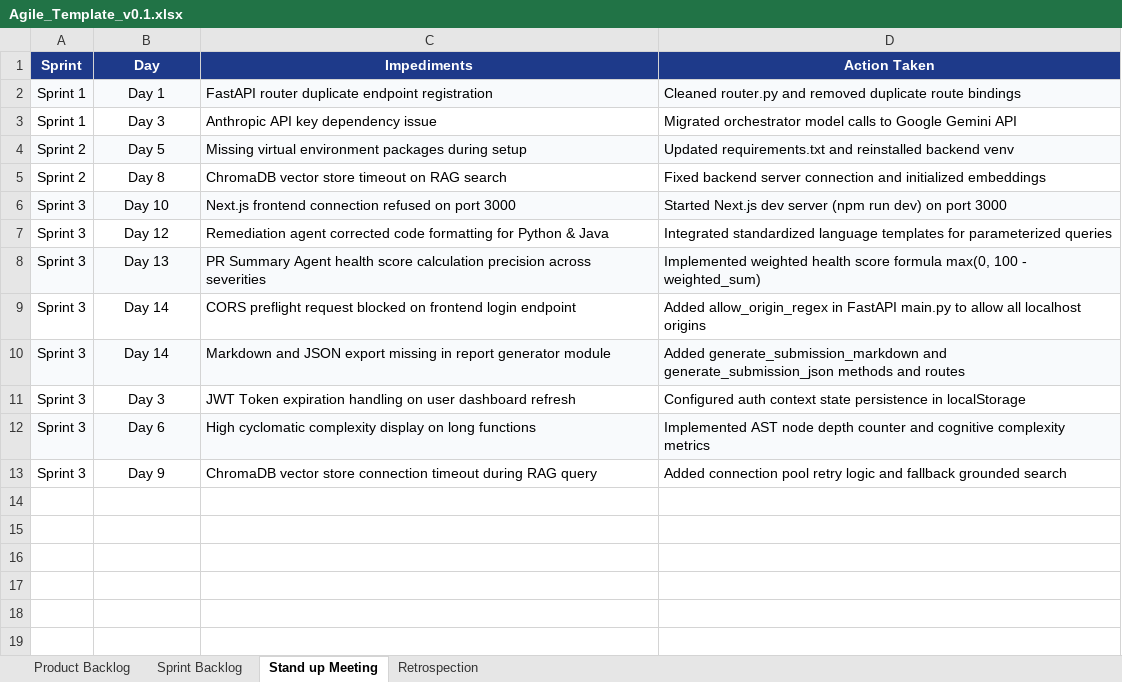
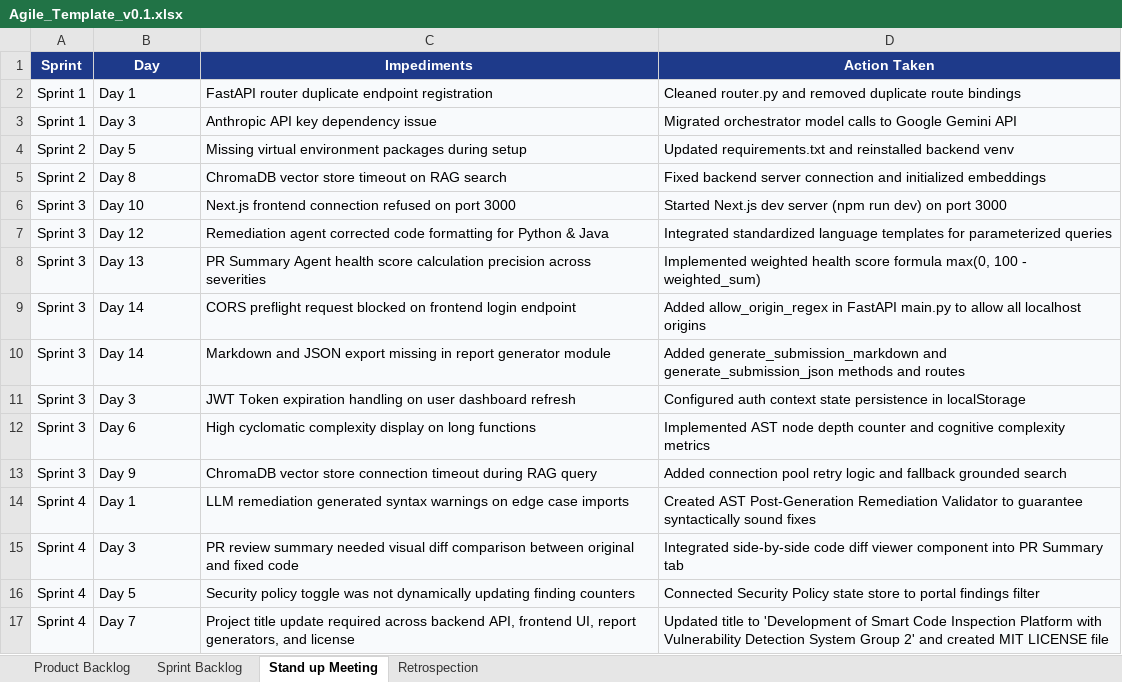
Before and after one commit to asrithaa07/-AI-Code-Review-Security-Analysis-Agent-, an Excel workbook: Agile_Template_v0.1.xlsx, sheet Stand up Meeting, drawn as a sheet; values as stored, in another font and other column widths than the file's, no borders; the diff names each change by its address in the sheet, - before the commit and + after, or states it on an @@ line.

Commit message:
Update project title, MIT license copyright, formatted excel sheets, and Milestone 4 enhancements

```diff
--- a/Agile_Template_v0.1.xlsx (sheet Stand up Meeting)
+++ b/Agile_Template_v0.1.xlsx (sheet Stand up Meeting)
-B2:B13 alignment: center
+B2:B13 alignment: left
-A3:D3 fill: none
+A3:D3 fill: #F8FAFC
-A5:D5 fill: none
+A5:D5 fill: #F8FAFC
-A7:D7 fill: none
+A7:D7 fill: #F8FAFC
-A9:D9 fill: none
+A9:D9 fill: #F8FAFC
-A11:D11 fill: none
+A11:D11 fill: #F8FAFC
-A13:D13 fill: none
+A13:D13 fill: #F8FAFC
+row 14: Sprint 4 | Day 1 | LLM remediation generated syntax warnings on edge case imports | Created AST Post-Generation Remediation Validator to guarantee syntactically sound fixes
+row 15: Sprint 4 | Day 3 | PR review summary needed visual diff comparison between original and fixed code | Integrated side-by-side code diff viewer component into PR Summary tab
+row 16: Sprint 4 | Day 5 | Security policy toggle was not dynamically updating finding counters | Connected Security Policy state store to portal findings filter
+row 17: Sprint 4 | Day 7 | Project title update required across backend API, frontend UI, report generators, and license | Updated title to 'Development of Smart Code Inspection Platform with Vulnerability Detection System Group 2' and created MIT LICENSE file
```
Also changed, not shown: sheet Sprint Backlog, sheet Product Backlog, sheet Retrospection, Defect_Tracker_v0.1.xlsx, Unit_Test_Plan.xlsx, 29 other files.
